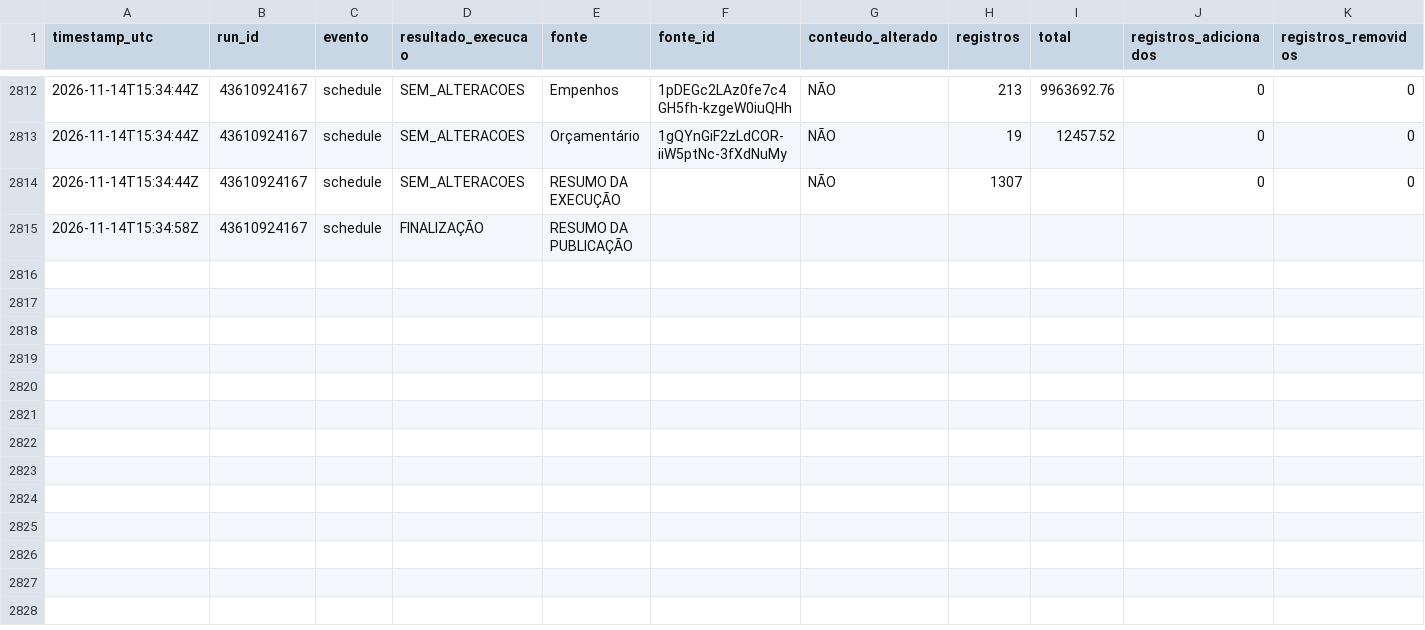
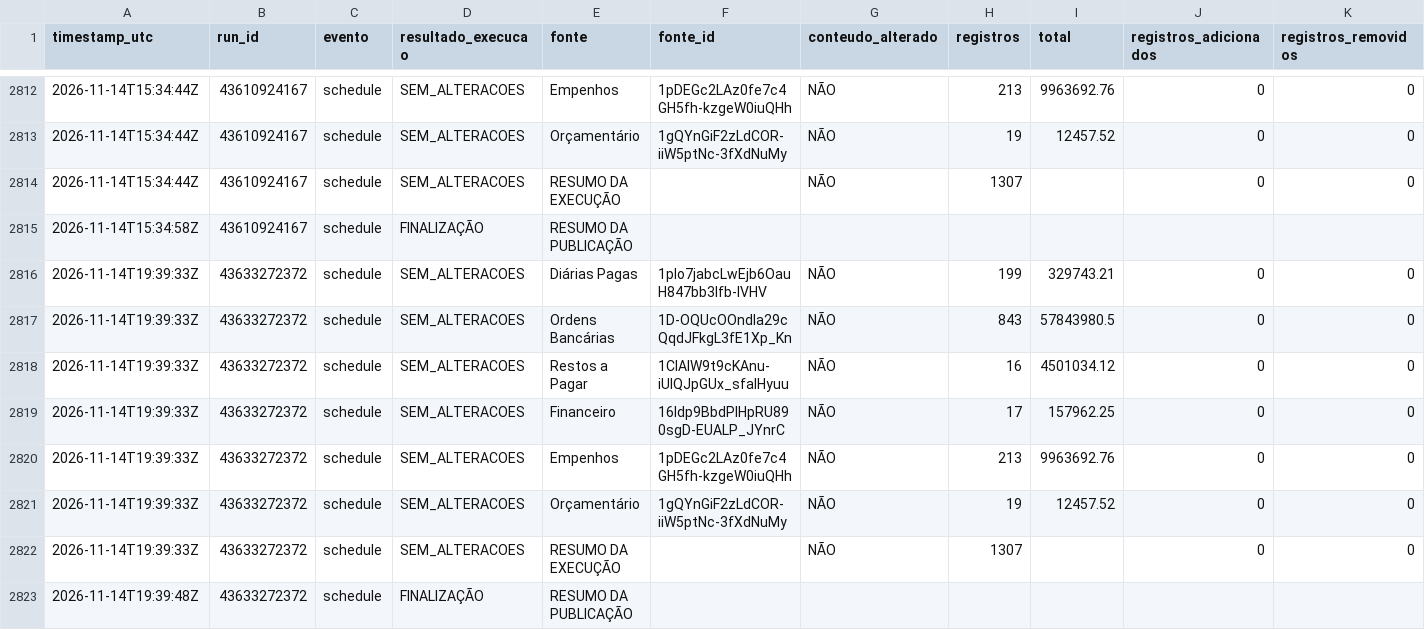
Before and after one commit to DanielBrasilIOC/brasil, a CSV file: logs/atualizacoes_dashboard.csv, drawn as a sheet; only a part is shown, gaps mark what is left out; rows hold the shown columns only; the diff names each change by its address in the sheet, - before the commit and + after, or states it on an @@ line.

```diff
--- a/logs/atualizacoes_dashboard.csv
+++ b/logs/atualizacoes_dashboard.csv
+row 2816: 2026-11-14T19:39:33Z | 43633272372 | schedule | SEM_ALTERACOES | Diárias Pagas | 1pIo7jabcLwEjb6OauH847bb3Ifb-lVHV | NÃO | 199 | 329743.21 | 0 | 0
+row 2817: 2026-11-14T19:39:33Z | 43633272372 | schedule | SEM_ALTERACOES | Ordens Bancárias | 1D-OQUcOOndla29cQqdJFkgL3fE1Xp_Kn | NÃO | 843 | 57843980.5 | 0 | 0
+row 2818: 2026-11-14T19:39:33Z | 43633272372 | schedule | SEM_ALTERACOES | Restos a Pagar | 1CIAIW9t9cKAnu-iUlQJpGUx_sfalHyuu | NÃO | 16 | 4501034.12 | 0 | 0
+row 2819: 2026-11-14T19:39:33Z | 43633272372 | schedule | SEM_ALTERACOES | Financeiro | 16ldp9BbdPIHpRU890sgD-EUALP_JYnrC | NÃO | 17 | 157962.25 | 0 | 0
+row 2820: 2026-11-14T19:39:33Z | 43633272372 | schedule | SEM_ALTERACOES | Empenhos | 1pDEGc2LAz0fe7c4GH5fh-kzgeW0iuQHh | NÃO | 213 | 9963692.76 | 0 | 0
+row 2821: 2026-11-14T19:39:33Z | 43633272372 | schedule | SEM_ALTERACOES | Orçamentário | 1gQYnGiF2zLdCOR-iiW5ptNc-3fXdNuMy | NÃO | 19 | 12457.52 | 0 | 0
+row 2822: 2026-11-14T19:39:33Z | 43633272372 | schedule | SEM_ALTERACOES | RESUMO DA EXECUÇÃO |  | NÃO | 1307 |  | 0 | 0
+row 2823: 2026-11-14T19:39:48Z | 43633272372 | schedule | FINALIZAÇÃO | RESUMO DA PUBLICAÇÃO
```
